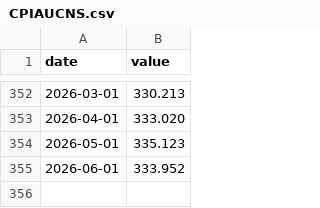
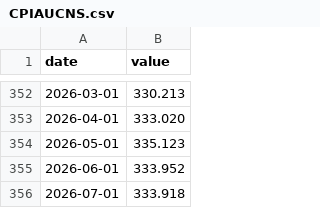
Before and after one commit to gauravsultania2/cpi-data, a CSV file: data/fred/CPIAUCNS.csv, drawn as a sheet; only a part is shown, gaps mark what is left out; the diff names each change by its address in the sheet, - before the commit and + after, or states it on an @@ line.

```diff
--- a/data/fred/CPIAUCNS.csv
+++ b/data/fred/CPIAUCNS.csv
+row 356: 2026-07-01 | 333.918
```
Also changed, not shown: data/bls/cpi_series.csv, data/fred/CPIAUCSL.csv, 7 other files.
